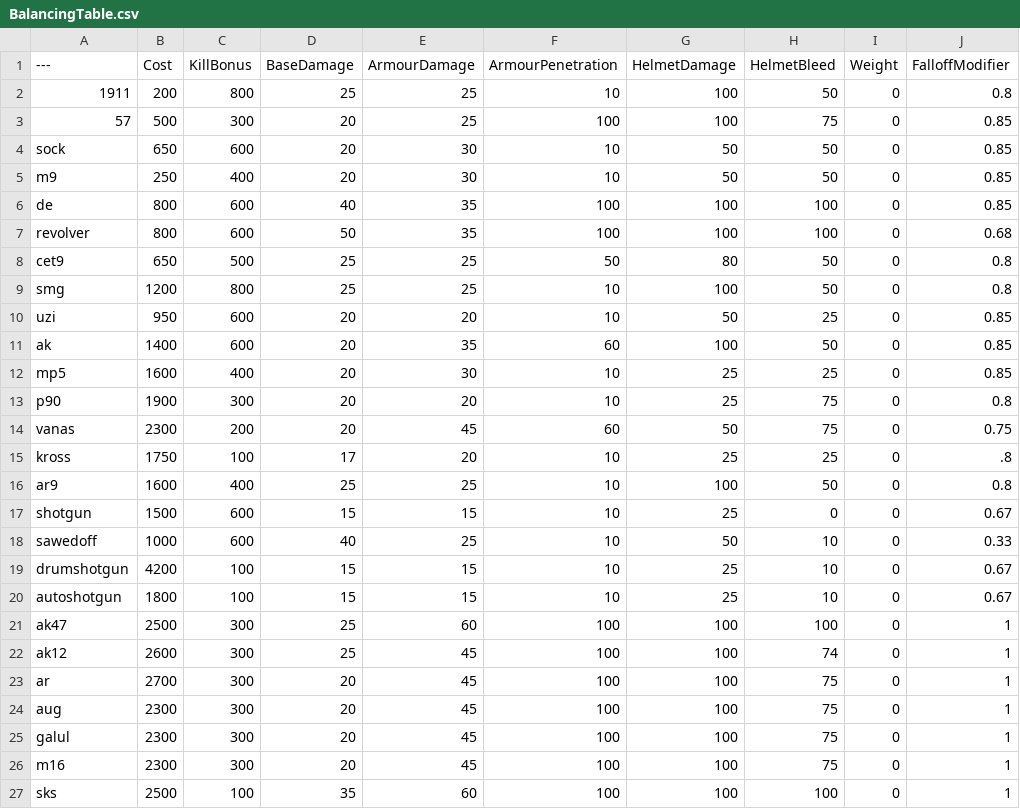
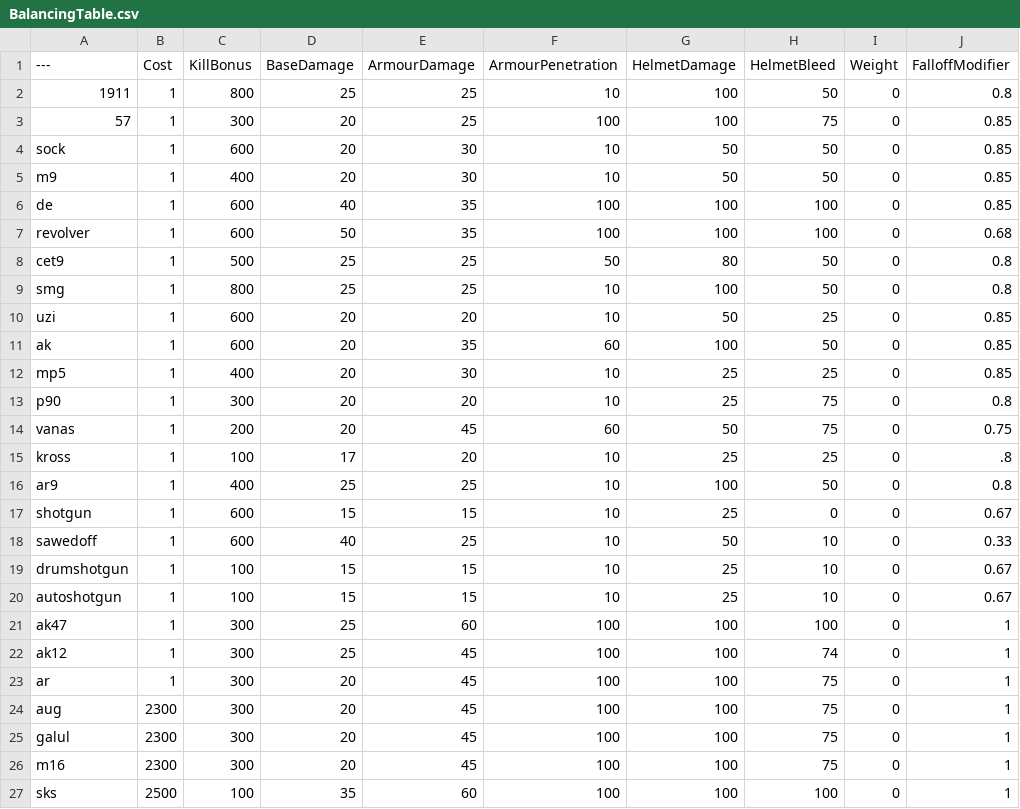
Before and after one commit to ThatOneNato/NatosTable, a CSV file: BalancingTable.csv, drawn as a sheet; only a part is shown; the diff names each change by its address in the sheet, - before the commit and + after, or states it on an @@ line.

Commit message:
Update BalancingTable.csv

```diff
--- a/BalancingTable.csv
+++ b/BalancingTable.csv
-B2 (Cost): 200
+B2 (Cost): 1
-B3 (Cost): 500
+B3 (Cost): 1
-B4 (Cost): 650
+B4 (Cost): 1
-B5 (Cost): 250
+B5 (Cost): 1
-B6:B7 (Cost): 800
+B6:B7 (Cost): 1
-B8 (Cost): 650
+B8 (Cost): 1
-B9 (Cost): 1200
+B9 (Cost): 1
-B10 (Cost): 950
+B10 (Cost): 1
-B11 (Cost): 1400
+B11 (Cost): 1
-B12 (Cost): 1600
+B12 (Cost): 1
-B13 (Cost): 1900
+B13 (Cost): 1
-B14 (Cost): 2300
+B14 (Cost): 1
-B15 (Cost): 1750
+B15 (Cost): 1
-B16 (Cost): 1600
+B16 (Cost): 1
-B17 (Cost): 1500
+B17 (Cost): 1
-B18 (Cost): 1000
+B18 (Cost): 1
-B19 (Cost): 4200
+B19 (Cost): 1
-B20 (Cost): 1800
+B20 (Cost): 1
-B21 (Cost): 2500
+B21 (Cost): 1
-B22 (Cost): 2600
+B22 (Cost): 1
-B23 (Cost): 2700
+B23 (Cost): 1
```
